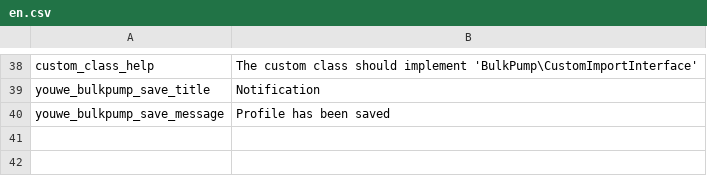
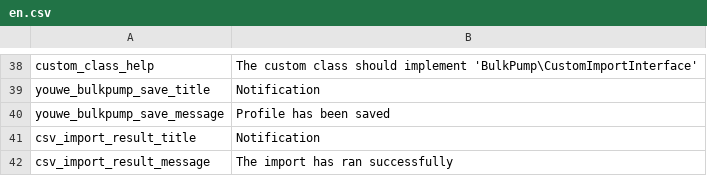
Before and after one commit to YouweGit/PimcoreBulkpump, a CSV file: translation/en.csv, drawn as a sheet; only a part is shown, gaps mark what is left out.

Commit message:
Correct message when import has been ran

```diff
--- a/translation/en.csv
+++ b/translation/en.csv
@@ -40 +40,3 @@ youwe_bulkpump_save_title, "Notification"
 youwe_bulkpump_save_message, "Profile has been saved"
+csv_import_result_title, "Notification"
+csv_import_result_message, "The import has ran successfully"
```
Also changed, not shown: 1 other file.
